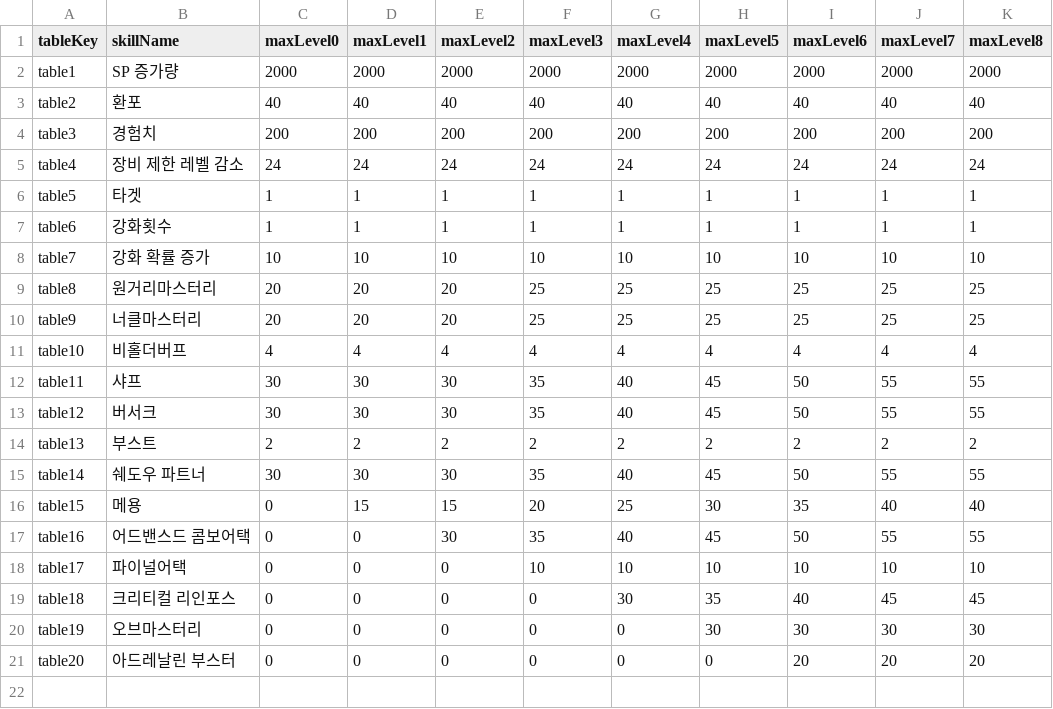
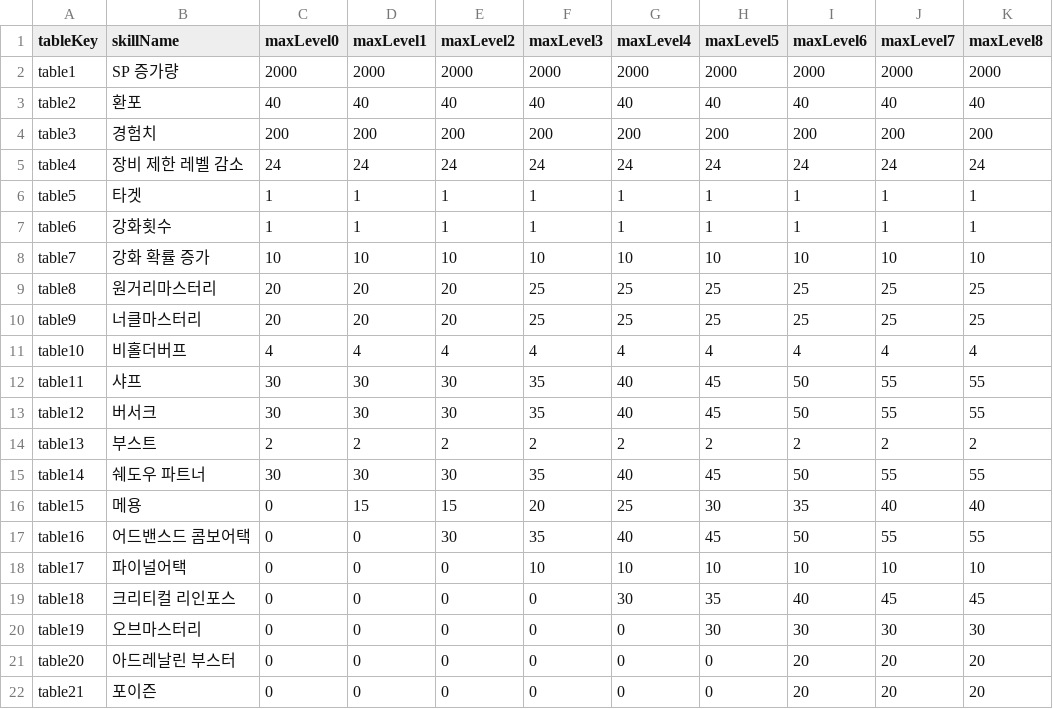
Before and after one commit to dlrjsdl234-ctrl/my-site, a CSV file: datas/rpskill/meta.csv, drawn as a sheet; the diff names each change by its address in the sheet, - before the commit and + after, or states it on an @@ line.

```diff
--- a/datas/rpskill/meta.csv
+++ b/datas/rpskill/meta.csv
+row 22: table21 | 포이즌 | 0 | 0 | 0 | 0 | 0 | 0 | 20 | 20 | 20
```
Also changed, not shown: 1 other file.
